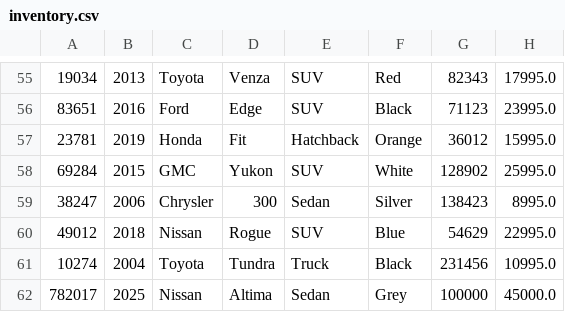
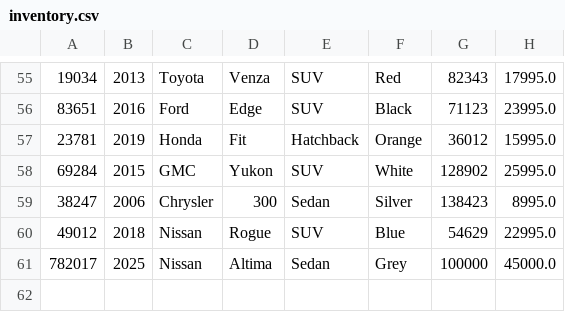
Before and after one commit to ABrooksGit/CarDealership, a CSV file: inventory.csv, drawn as a sheet; only a part is shown, gaps mark what is left out; the diff names each change by its address in the sheet, - before the commit and + after, or states it on an @@ line.

```diff
--- a/inventory.csv
+++ b/inventory.csv
-row 61: 10274 | 2004 | Toyota | Tundra | Truck | Black | 231456 | 10995.0
```
Also changed, not shown: 6 other files.
